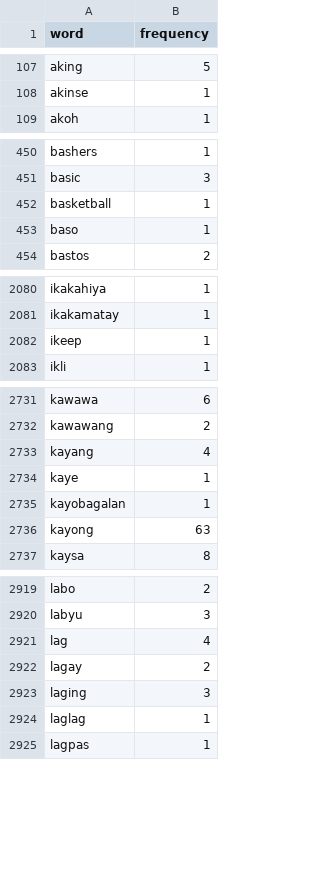
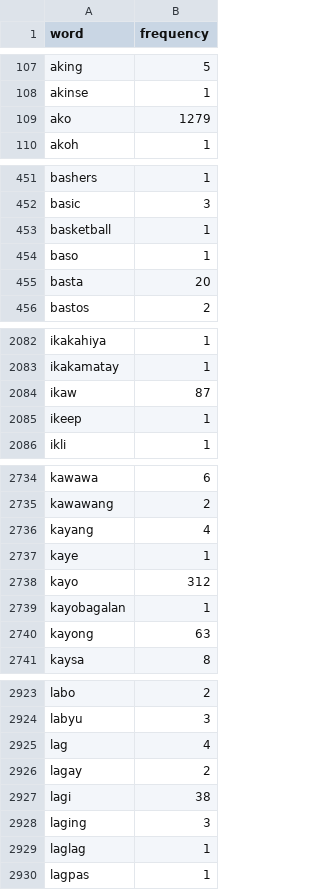
Before and after one commit to lalanglarano/TAKLUBAN-FILIPINO-NATIVE-LANGUAGE-PROFANE-DETECTION, a CSV file: LanguageIdentification/Dictionary/tagalog_dictionary.csv, drawn as a sheet; only a part is shown, gaps mark what is left out; the diff covers the shown part only.

```diff
--- a/LanguageIdentification/Dictionary/tagalog_dictionary.csv
+++ b/LanguageIdentification/Dictionary/tagalog_dictionary.csv
@@ -108,2 +108,3 @@ aking,5
 akinse,1
+ako,1279
 akoh,1
@@ -453,2 +454,3 @@ basketball,1
 baso,1
+basta,20
 bastos,2
@@ -2081,2 +2083,3 @@ ikakahiya,1
 ikakamatay,1
+ikaw,87
 ikeep,1
@@ -2734,2 +2737,3 @@ kayang,4
 kaye,1
+kayo,312
 kayobagalan,1
@@ -2922,2 +2926,3 @@ lag,4
 lagay,2
+lagi,38
 laging,3
```
Also changed, not shown: 4 added rows and 13 edited cells elsewhere in this file, LanguageIdentification/Dictionary/bikol_dictionary.csv, LanguageIdentification/Dictionary/cebuano_dictionary.csv, 5 other files.
